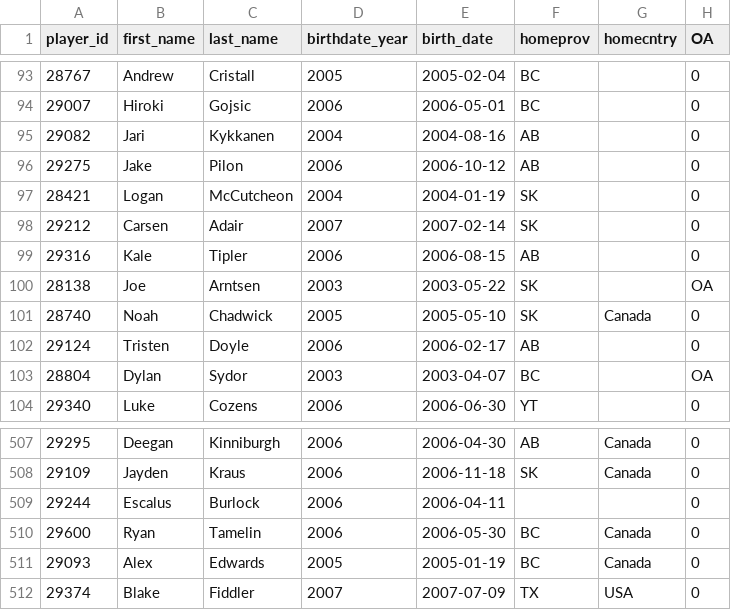
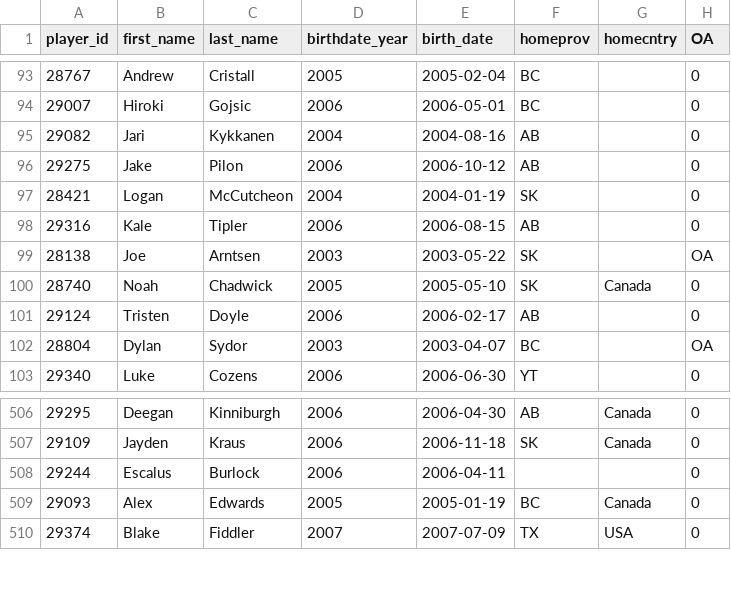
Before and after one commit to lennonay/Prospect_scraper, a CSV file: data/roster/WHL_2023_24_Regular_Season_roster.csv, drawn as a sheet; only a part is shown, gaps mark what is left out; the diff names each change by its address in the sheet, - before the commit and + after, or states it on an @@ line.

```diff
--- a/data/roster/WHL_2023_24_Regular_Season_roster.csv
+++ b/data/roster/WHL_2023_24_Regular_Season_roster.csv
-row 98: 29212 | Carsen | Adair | 2007 | 2007-02-14 | SK |  | 0
-row 510: 29600 | Ryan | Tamelin | 2006 | 2006-05-30 | BC | Canada | 0
```
Also changed, not shown: 2 other files.
